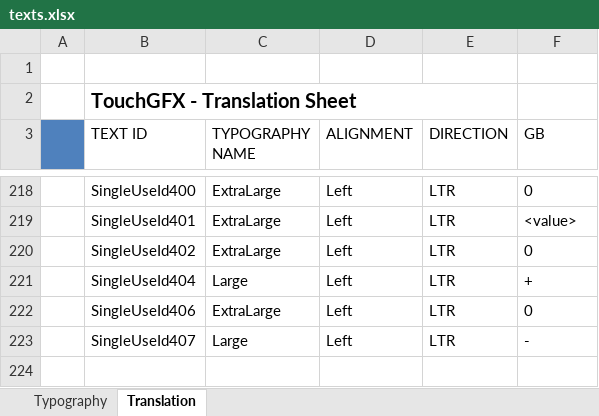
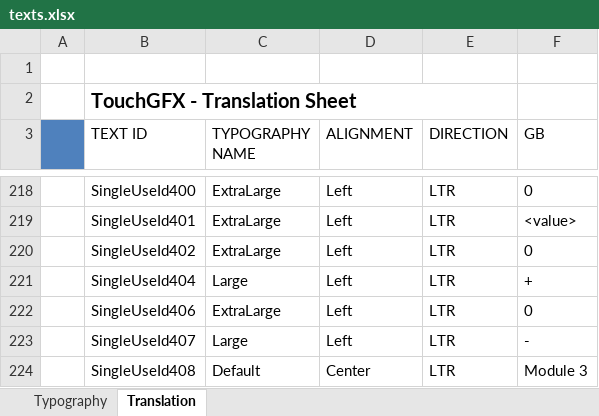
Before and after one commit to adamchor1992/MScThesisPart1_TouchPanel_STM32F469, an Excel workbook: assets/texts/texts.xlsx, sheet Translation, drawn as a sheet; only a part is shown, gaps mark what is left out; values as stored, in another font and other column widths than the file's, no borders; the diff names each change by its address in the sheet, - before the commit and + after, or states it on an @@ line.

Commit message:
added module 3 stub

```diff
--- a/assets/texts/texts.xlsx (sheet Translation)
+++ b/assets/texts/texts.xlsx (sheet Translation)
+row 224:  | SingleUseId408 | Default | Center | LTR | Module 3
```
Also changed, not shown: 17 other files.
